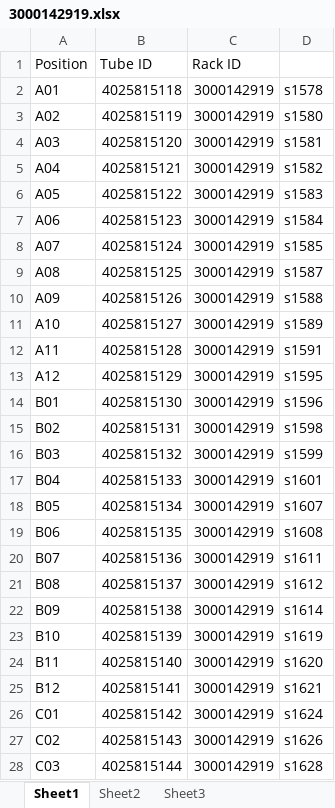
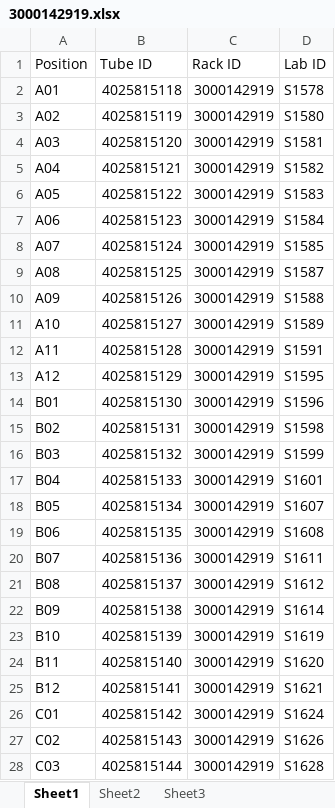
Before and after one commit to CGI-NRM/SeqDB-documentation, an Excel workbook: workflow-cgi/workflow-Genotype/0-scanner-labid/3000142919.xlsx, sheet Sheet1, drawn as a sheet; only a part is shown; values as stored, in another font and other column widths than the file's, no borders; the diff covers the shown part only; the diff names each change by its address in the sheet, - before the commit and + after, or states it on an @@ line.

```diff
--- a/workflow-cgi/workflow-Genotype/0-scanner-labid/3000142919.xlsx (sheet Sheet1)
+++ b/workflow-cgi/workflow-Genotype/0-scanner-labid/3000142919.xlsx (sheet Sheet1)
-D1: (empty)
+D1: Lab ID
-D2 (Lab ID): s1578
+D2 (Lab ID): S1578
-D3 (Lab ID): s1580
+D3 (Lab ID): S1580
-D4 (Lab ID): s1581
+D4 (Lab ID): S1581
-D5 (Lab ID): s1582
+D5 (Lab ID): S1582
-D6 (Lab ID): s1583
+D6 (Lab ID): S1583
-D7 (Lab ID): s1584
+D7 (Lab ID): S1584
-D8 (Lab ID): s1585
+D8 (Lab ID): S1585
-D9 (Lab ID): s1587
+D9 (Lab ID): S1587
-D10 (Lab ID): s1588
+D10 (Lab ID): S1588
-D11 (Lab ID): s1589
+D11 (Lab ID): S1589
-D12 (Lab ID): s1591
+D12 (Lab ID): S1591
-D13 (Lab ID): s1595
+D13 (Lab ID): S1595
-D14 (Lab ID): s1596
+D14 (Lab ID): S1596
-D15 (Lab ID): s1598
+D15 (Lab ID): S1598
-D16 (Lab ID): s1599
+D16 (Lab ID): S1599
-D17 (Lab ID): s1601
+D17 (Lab ID): S1601
-D18 (Lab ID): s1607
+D18 (Lab ID): S1607
-D19 (Lab ID): s1608
+D19 (Lab ID): S1608
-D20 (Lab ID): s1611
+D20 (Lab ID): S1611
-D21 (Lab ID): s1612
+D21 (Lab ID): S1612
-D22 (Lab ID): s1614
+D22 (Lab ID): S1614
-D23 (Lab ID): s1619
+D23 (Lab ID): S1619
-D24 (Lab ID): s1620
+D24 (Lab ID): S1620
-D25 (Lab ID): s1621
+D25 (Lab ID): S1621
-D26 (Lab ID): s1624
+D26 (Lab ID): S1624
-D27 (Lab ID): s1626
+D27 (Lab ID): S1626
-D28 (Lab ID): s1628
+D28 (Lab ID): S1628
```
Also changed, not shown: 69 edited cells elsewhere in this sheet, workflow-cgi/workflow-Genotype/0-scanner-labid/3000142572.xlsx, workflow-cgi/workflow-Genotype/0-scanner-labid/3000142753.xlsx, 19 other files.
